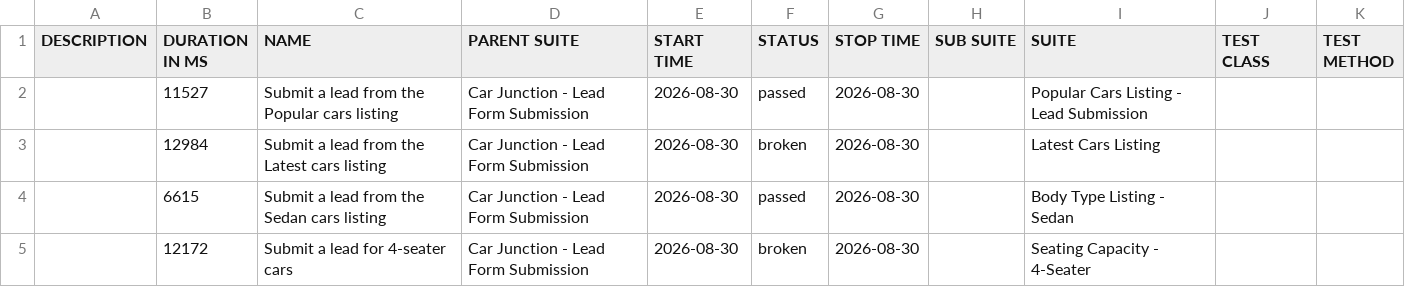
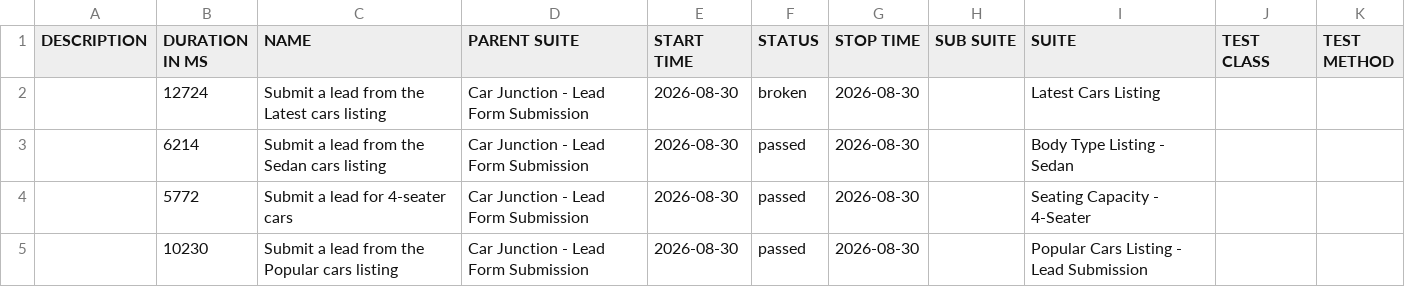
Before and after one commit to venkateshwari-commits/CarJunction-Automation-Report, a CSV file: data/suites.csv, drawn as a sheet.

```diff
--- a/data/suites.csv
+++ b/data/suites.csv
@@ -1,5 +1,5 @@
 "DESCRIPTION","DURATION IN MS","NAME","PARENT SUITE","START TIME","STATUS","STOP TIME","SUB SUITE","SUITE","TEST CLASS","TEST METHOD"
-"","11527","Submit a lead from the Popular cars listing","Car Junction - Lead Form Submission","2026-08-30","passed","2026-08-30","","Popular Cars Listing - Lead Submission","",""
-"","12984","Submit a lead from the Latest cars listing","Car Junction - Lead Form Submission","2026-08-30","broken","2026-08-30","","Latest Cars Listing","",""
-"","6615","Submit a lead from the Sedan cars listing","Car Junction - Lead Form Submission","2026-08-30","passed","2026-08-30","","Body Type Listing - Sedan","",""
-"","12172","Submit a lead for 4-seater cars","Car Junction - Lead Form Submission","2026-08-30","broken","2026-08-30","","Seating Capacity - 4-Seater","",""
+"","12724","Submit a lead from the Latest cars listing","Car Junction - Lead Form Submission","2026-08-30","broken","2026-08-30","","Latest Cars Listing","",""
+"","6214","Submit a lead from the Sedan cars listing","Car Junction - Lead Form Submission","2026-08-30","passed","2026-08-30","","Body Type Listing - Sedan","",""
+"","5772","Submit a lead for 4-seater cars","Car Junction - Lead Form Submission","2026-08-30","passed","2026-08-30","","Seating Capacity - 4-Seater","",""
+"","10230","Submit a lead from the Popular cars listing","Car Junction - Lead Form Submission","2026-08-30","passed","2026-08-30","","Popular Cars Listing - Lead Submission","",""
```
Also changed, not shown: data/behaviors.csv, 33 other files.
